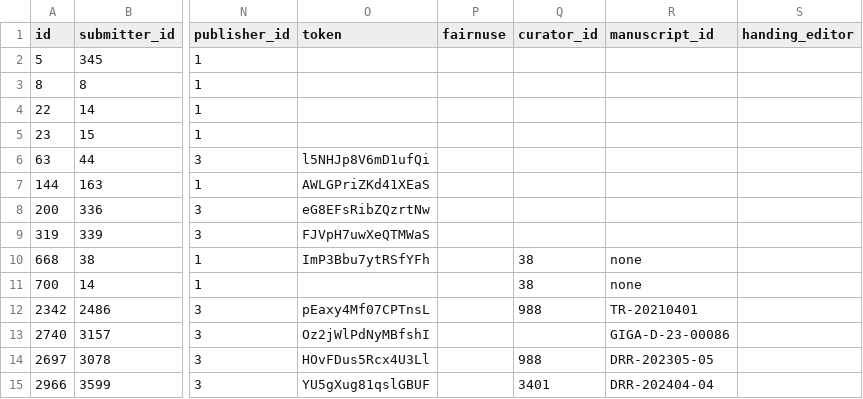
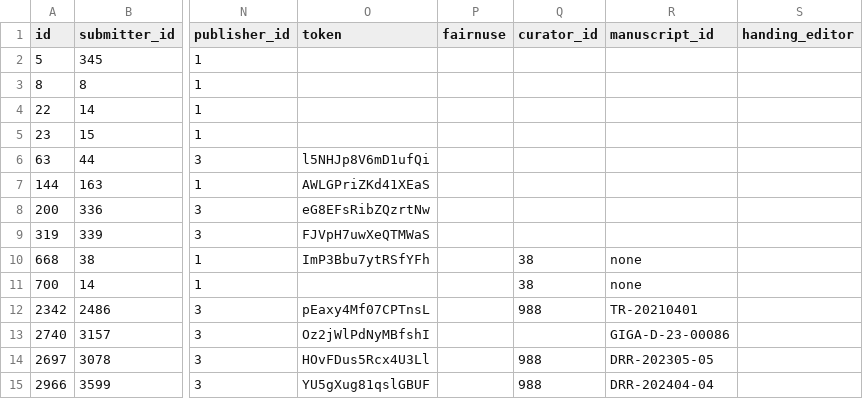
Before and after one commit to gigascience/gigadb-website, a CSV file: data/dev/dataset.csv, drawn as a sheet; only a part is shown, gaps mark what is left out; the diff names each change by its address in the sheet, - before the commit and + after, or states it on an @@ line.

Commit message:
Update curator_id for dataset 102722 in dev data

```diff
--- a/data/dev/dataset.csv
+++ b/data/dev/dataset.csv
-Q15 (curator_id): 3401
+Q15 (curator_id): 988
```
